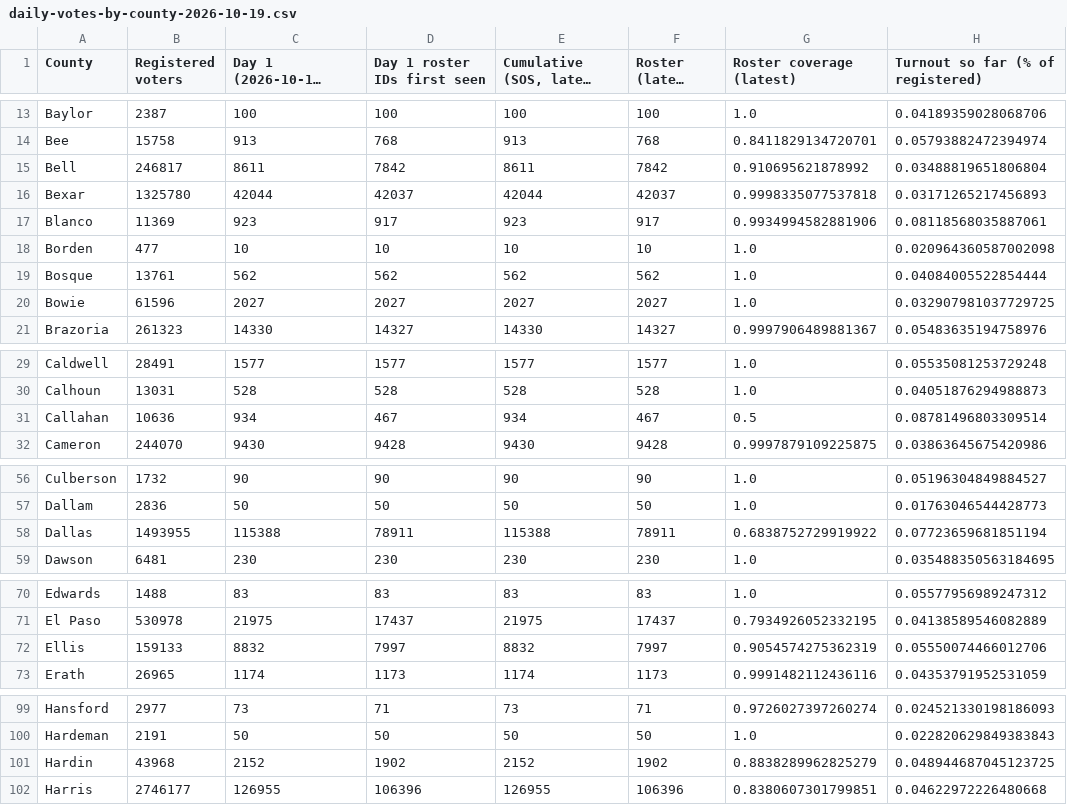
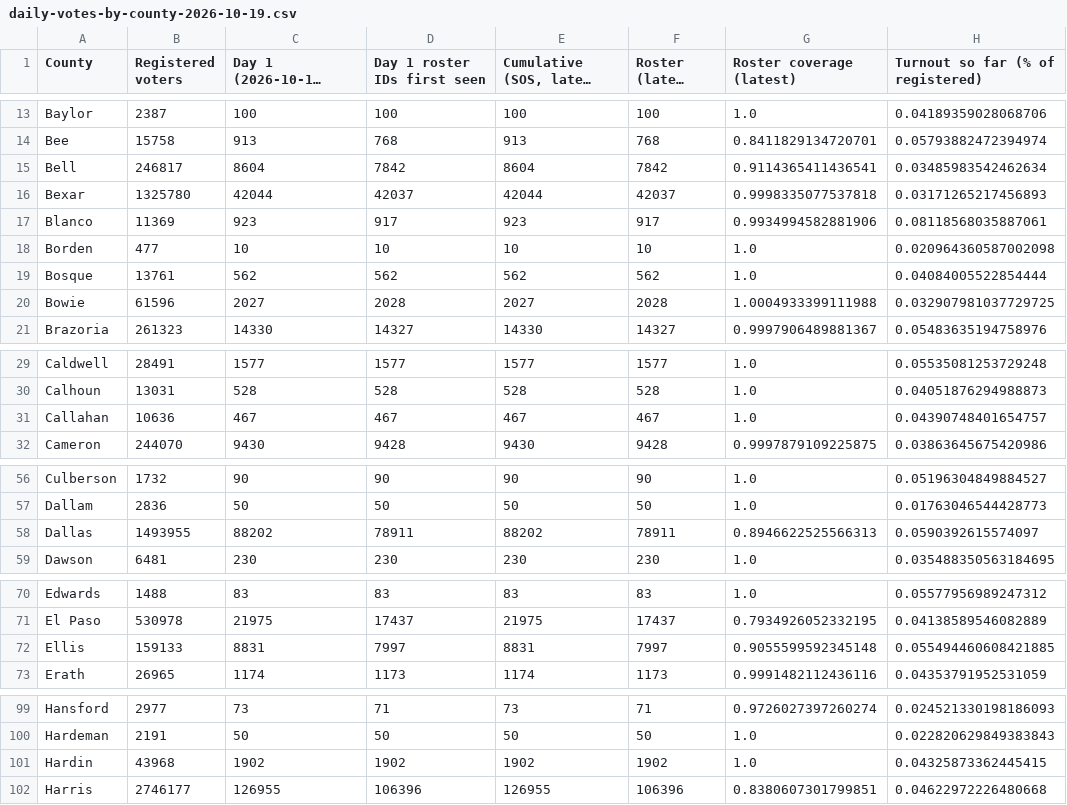
Before and after one commit to texasmaps/texasmaps.github.io, a CSV file: early-vote-2026/days/daily-votes-by-county-2026-10-19.csv, drawn as a sheet; only a part is shown, gaps mark what is left out; long unchanged cells end in …; the diff covers the shown part only.

```diff
--- a/early-vote-2026/days/daily-votes-by-county-2026-10-19.csv
+++ b/early-vote-2026/days/daily-votes-by-county-2026-10-19.csv
@@ -14,3 +14,3 @@ Baylor,2387,100,100,100,100,1.0,0.04189359028068706
 Bee,15758,913,768,913,768,0.8411829134720701,0.05793882472394974
-Bell,246817,8611,7842,8611,7842,0.910695621878992,0.03488819651806804
+Bell,246817,8604,7842,8604,7842,0.9114365411436541,0.03485983542462634
 Bexar,1325780,42044,42037,42044,42037,0.9998335077537818,0.03171265217456893
@@ -19,3 +19,3 @@ Borden,477,10,10,10,10,1.0,0.020964360587002098
 Bosque,13761,562,562,562,562,1.0,0.04084005522854444
-Bowie,61596,2027,2027,2027,2027,1.0,0.032907981037729725
+Bowie,61596,2027,2028,2027,2028,1.0004933399111988,0.032907981037729725
 Brazoria,261323,14330,14327,14330,14327,0.9997906489881367,0.05483635194758976
@@ -30,3 +30,3 @@ Caldwell,28491,1577,1577,1577,1577,1.0,0.05535081253729248
 Calhoun,13031,528,528,528,528,1.0,0.04051876294988873
-Callahan,10636,934,467,934,467,0.5,0.08781496803309514
+Callahan,10636,467,467,467,467,1.0,0.04390748401654757
 Cameron,244070,9430,9428,9430,9428,0.9997879109225875,0.03863645675420986
@@ -57,3 +57,3 @@ Culberson,1732,90,90,90,90,1.0,0.05196304849884527
 Dallam,2836,50,50,50,50,1.0,0.01763046544428773
-Dallas,1493955,115388,78911,115388,78911,0.6838752729919922,0.07723659681851194
+Dallas,1493955,88202,78911,88202,78911,0.8946622525566313,0.0590392615574097
 Dawson,6481,230,230,230,230,1.0,0.035488350563184695
@@ -71,3 +71,3 @@ Edwards,1488,83,83,83,83,1.0,0.05577956989247312
 El Paso,530978,21975,17437,21975,17437,0.7934926052332195,0.04138589546082889
-Ellis,159133,8832,7997,8832,7997,0.9054574275362319,0.05550074466012706
+Ellis,159133,8831,7997,8831,7997,0.9055599592345148,0.055494460608421885
 Erath,26965,1174,1173,1174,1173,0.9991482112436116,0.04353791952531059
@@ -100,3 +100,3 @@ Hansford,2977,73,71,73,71,0.9726027397260274,0.024521330198186093
 Hardeman,2191,50,50,50,50,1.0,0.022820629849383843
-Hardin,43968,2152,1902,2152,1902,0.8838289962825279,0.048944687045123725
+Hardin,43968,1902,1902,1902,1902,1.0,0.04325873362445415
 Harris,2746177,126955,106396,126955,106396,0.8380607301799851,0.04622972226480668
```
Also changed, not shown: 11 edited cells elsewhere in this file, early-vote-2026/days/daily-votes-by-county-2026-10-20.csv, early-vote-2026/days/daily-votes-by-county-2026-10-21.csv, 28 other files.
